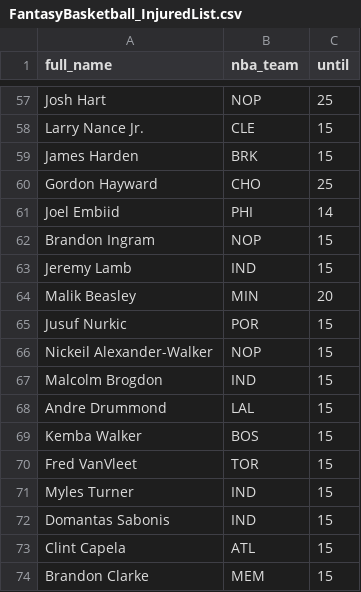
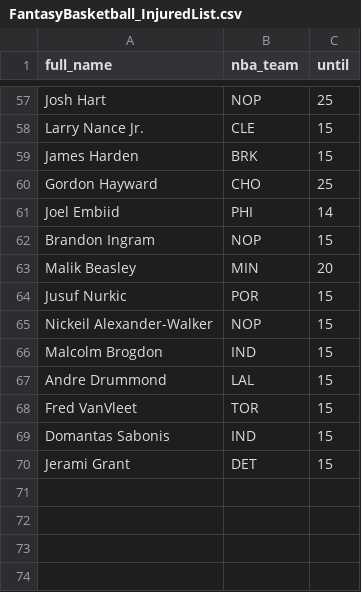
Before and after one commit to tefirman/FantasySports, a CSV file: FantasyBasketball_InjuredList.csv, drawn as a sheet; only a part is shown, gaps mark what is left out; removed rows and columns are numbered as before the commit, all else as after; the diff names each change by its address in the sheet, - before the commit and + after, or states it on an @@ line.

Commit message:
Update FantasyBasketball_InjuredList.csv

```diff
--- a/FantasyBasketball_InjuredList.csv
+++ b/FantasyBasketball_InjuredList.csv
-row 63: Jeremy Lamb | IND | 15
-row 69: Kemba Walker | BOS | 15
-row 71: Myles Turner | IND | 15
-row 73: Clint Capela | ATL | 15
-row 74: Brandon Clarke | MEM | 15
+row 70: Jerami Grant | DET | 15
```
